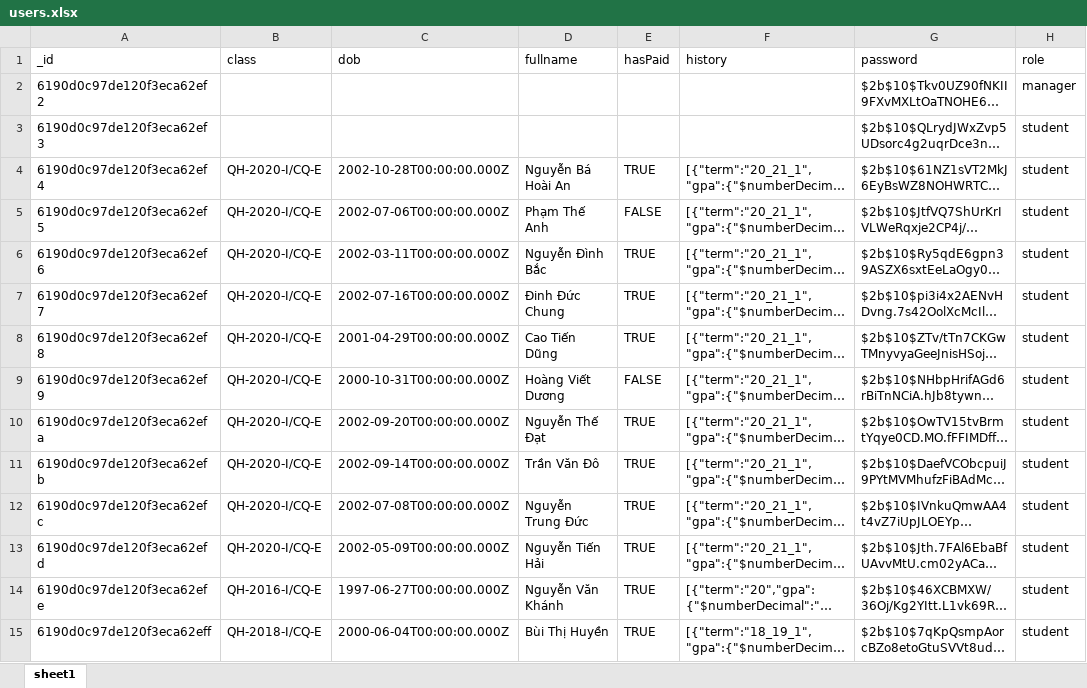
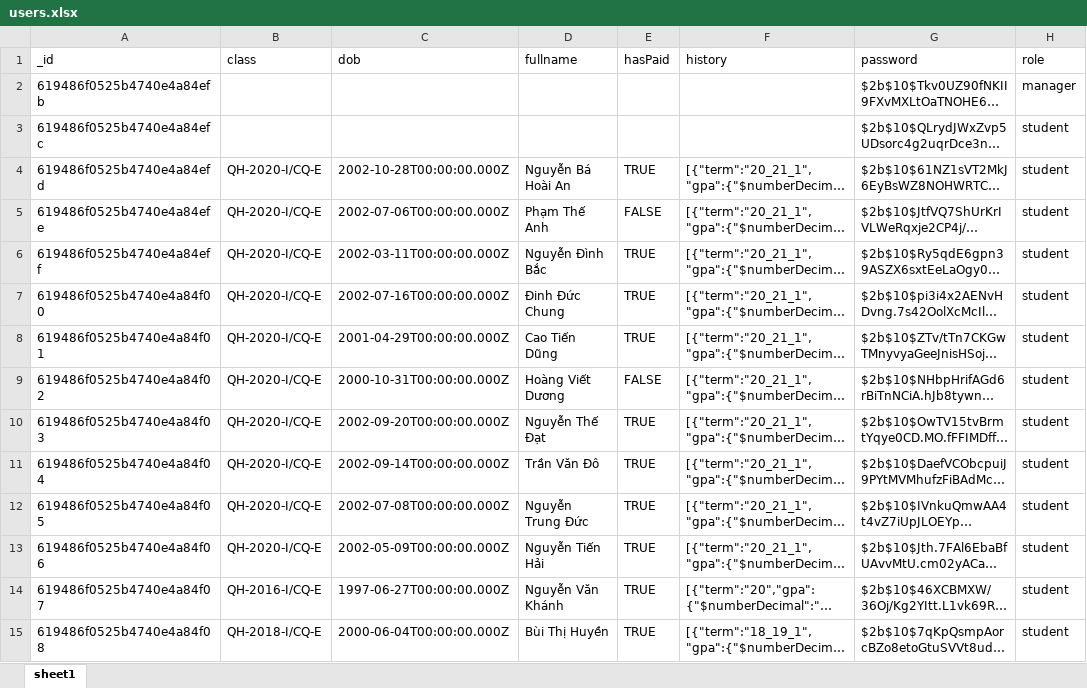
Before and after one commit to nooeen/ump-fe, an Excel workbook: public/users.xlsx, sheet sheet1, drawn as a sheet; only a part is shown; long unchanged cells end in …; values as stored, in another font and other column widths than the file's, no borders; the diff covers the shown part only; the diff names each change by its address in the sheet, - before the commit and + after, or states it on an @@ line.

Commit message:
fix excel

```diff
--- a/public/users.xlsx (sheet sheet1)
+++ b/public/users.xlsx (sheet sheet1)
-A2 (_id): 6190d0c97de120f3eca62ef2
+A2 (_id): 619486f0525b4740e4a84efb
-A3 (_id): 6190d0c97de120f3eca62ef3
+A3 (_id): 619486f0525b4740e4a84efc
-A4 (_id): 6190d0c97de120f3eca62ef4
+A4 (_id): 619486f0525b4740e4a84efd
-A5 (_id): 6190d0c97de120f3eca62ef5
+A5 (_id): 619486f0525b4740e4a84efe
-A6 (_id): 6190d0c97de120f3eca62ef6
+A6 (_id): 619486f0525b4740e4a84eff
-A7 (_id): 6190d0c97de120f3eca62ef7
+A7 (_id): 619486f0525b4740e4a84f00
-A8 (_id): 6190d0c97de120f3eca62ef8
+A8 (_id): 619486f0525b4740e4a84f01
-A9 (_id): 6190d0c97de120f3eca62ef9
+A9 (_id): 619486f0525b4740e4a84f02
-A10 (_id): 6190d0c97de120f3eca62efa
+A10 (_id): 619486f0525b4740e4a84f03
-A11 (_id): 6190d0c97de120f3eca62efb
+A11 (_id): 619486f0525b4740e4a84f04
-A12 (_id): 6190d0c97de120f3eca62efc
+A12 (_id): 619486f0525b4740e4a84f05
-A13 (_id): 6190d0c97de120f3eca62efd
+A13 (_id): 619486f0525b4740e4a84f06
-A14 (_id): 6190d0c97de120f3eca62efe
+A14 (_id): 619486f0525b4740e4a84f07
-A15 (_id): 6190d0c97de120f3eca62eff
+A15 (_id): 619486f0525b4740e4a84f08
```
Also changed, not shown: 42 edited cells elsewhere in this sheet, 7 other files.
